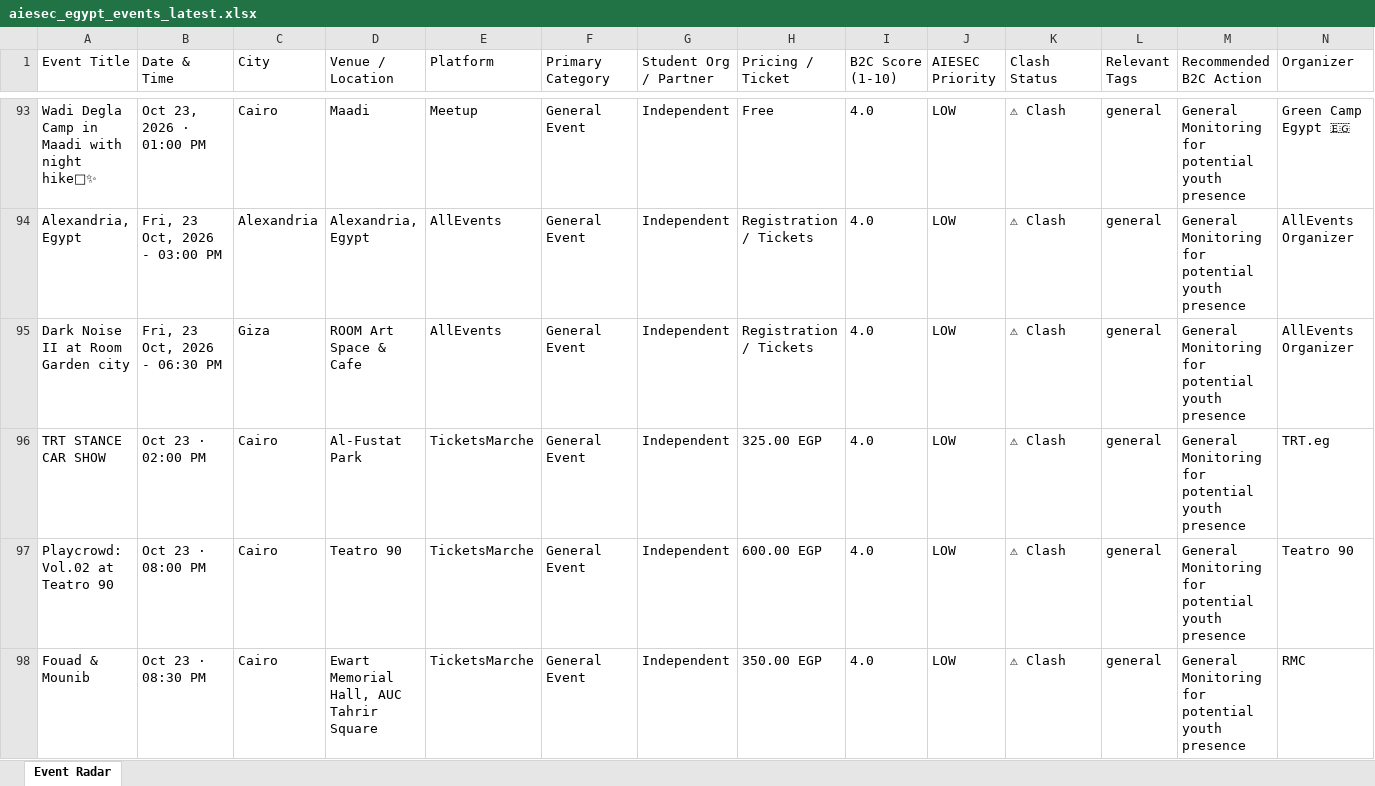
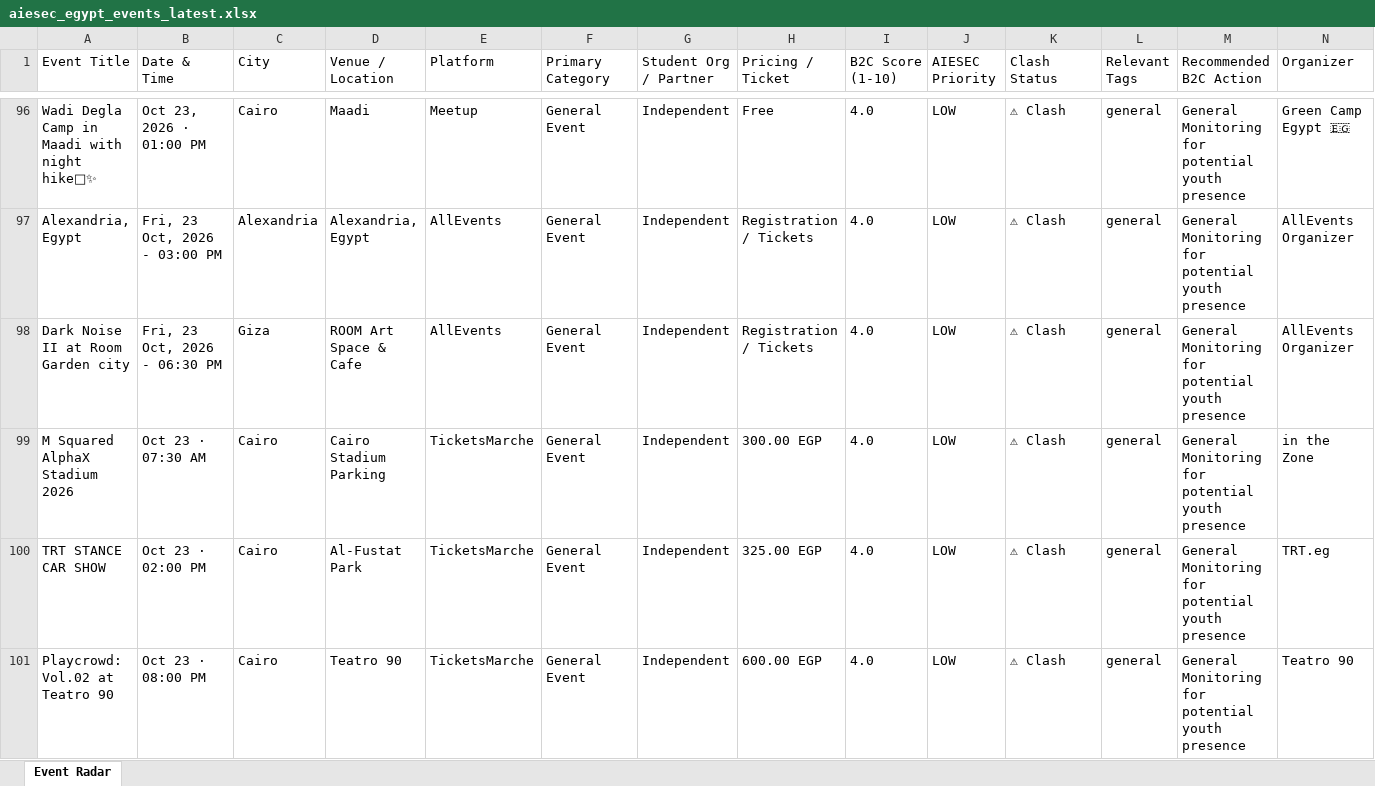
Before and after one commit to abdelrahmanmotazz/aiesec-event-radar, an Excel workbook: data/aiesec_egypt_events_latest.xlsx, sheet Event Radar, drawn as a sheet; only a part is shown, gaps mark what is left out; the shorter side is filled out with more unchanged rows; values as stored, in another font and other column widths than the file's, no borders; rows hold the shown columns only; the diff covers the shown part only; the diff names each change by its address in the sheet, - before the commit and + after, or states it on an @@ line.

```diff
--- a/data/aiesec_egypt_events_latest.xlsx (sheet Event Radar)
+++ b/data/aiesec_egypt_events_latest.xlsx (sheet Event Radar)
+row 99: M Squared AlphaX Stadium 2026 | Oct 23 · 07:30 AM | Cairo | Cairo Stadium Parking | TicketsMarche | General Event | Independent | 300.00 EGP | 4.0 | LOW | ⚠ Clash | general | General Monitoring for potential youth presence | in the Zone
```
Also changed, not shown: 13 added rows, 4 removed rows, 5 moved rows and 13 edited cells elsewhere in this sheet, data/egypt_b2c_events_latest.xlsx, docs/data/aiesec_egypt_events_latest.xlsx, 10 other files.
